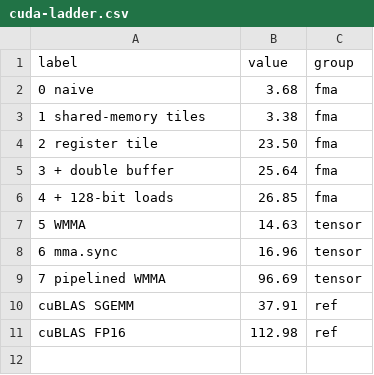
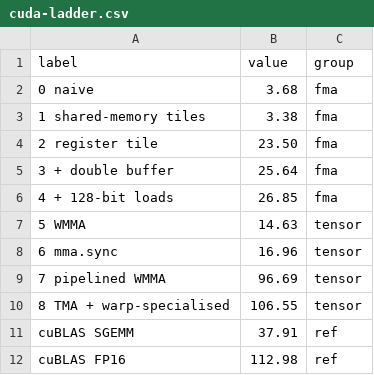
Before and after one commit to vdeviatkov/hpc-math-core, a CSV file: docs/articles/assets/cuda-ladder.csv, drawn as a sheet; the diff names each change by its address in the sheet, - before the commit and + after, or states it on an @@ line.

```diff
--- a/docs/articles/assets/cuda-ladder.csv
+++ b/docs/articles/assets/cuda-ladder.csv
+row 10: 8 TMA + warp-specialised | 106.55 | tensor
```
Also changed, not shown: docs/experiments/cuda-machine/profile.csv, docs/experiments/lowp/bench_lowp_cuda_fp8_sm120.csv, 27 other files.
